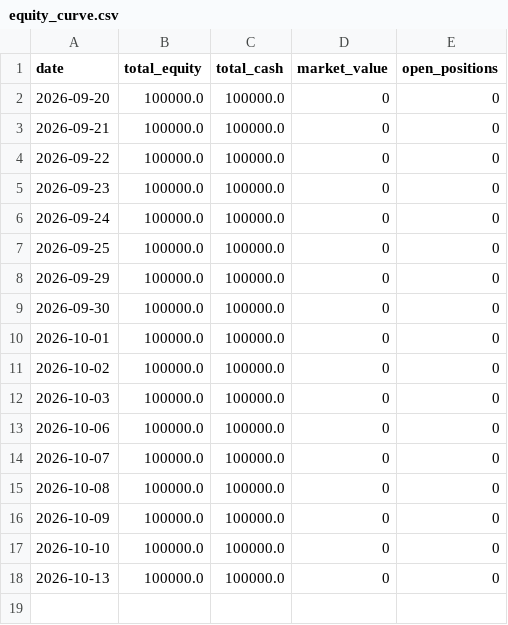
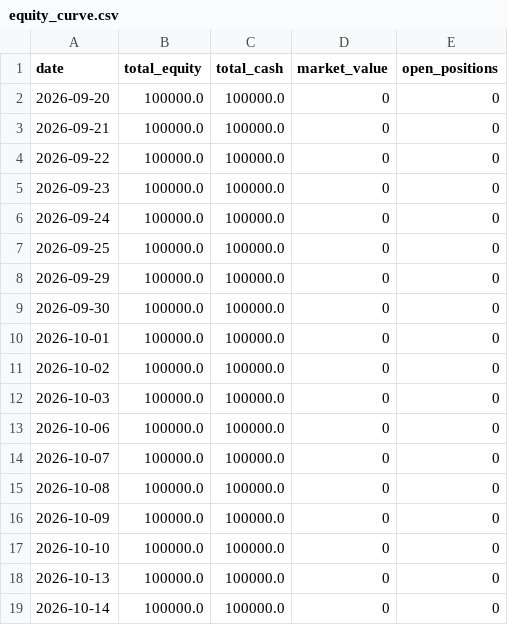
Before and after one commit to JamesClark007/IronCondor, a CSV file: equity_curve.csv, drawn as a sheet.

```diff
--- a/equity_curve.csv
+++ b/equity_curve.csv
@@ -18 +18,2 @@ date,total_equity,total_cash,market_value,open_positions
 2026-10-13,100000.0,100000.0,0,0
+2026-10-14,100000.0,100000.0,0,0
```
